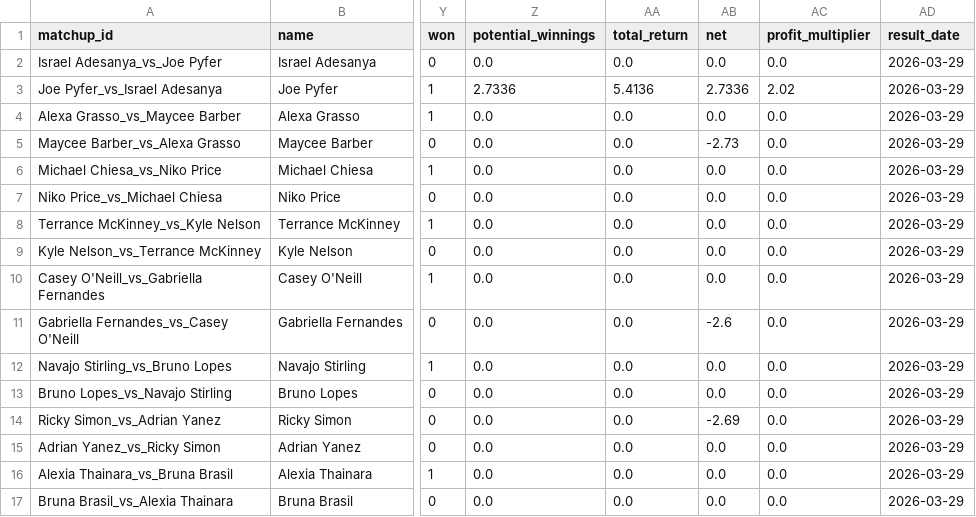
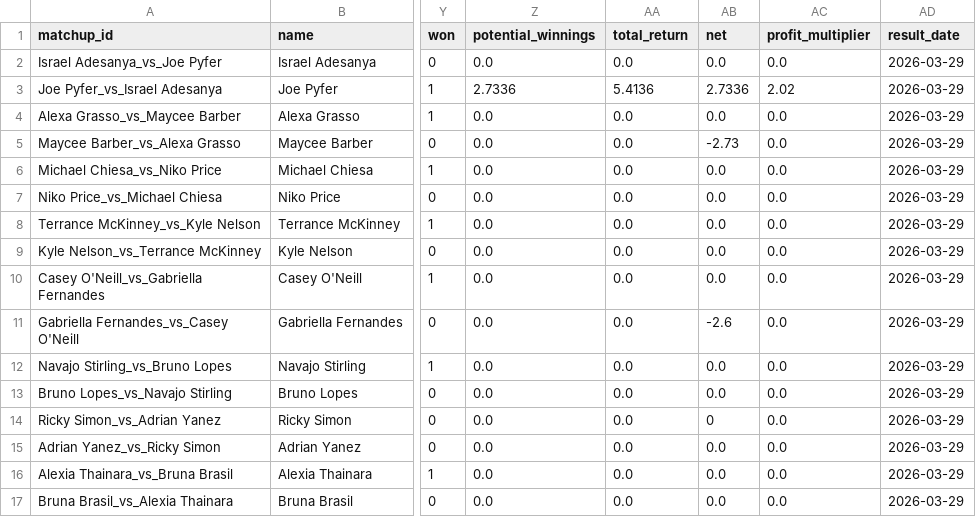
Before and after one commit to zwinship/OctaStats_UFC_Model_V2, a CSV file: results/v2_betting_results_UFC_Fight_Night_Adesanya_vs_Pyfer.csv, drawn as a sheet; only a part is shown, gaps mark what is left out; the diff names each change by its address in the sheet, - before the commit and + after, or states it on an @@ line.

Commit message:
Ricky Simon vs Adrian Yanez Draw (Push)

```diff
--- a/results/v2_betting_results_UFC_Fight_Night_Adesanya_vs_Pyfer.csv
+++ b/results/v2_betting_results_UFC_Fight_Night_Adesanya_vs_Pyfer.csv
-AB14 (net): -2.69
+AB14 (net): 0
```
